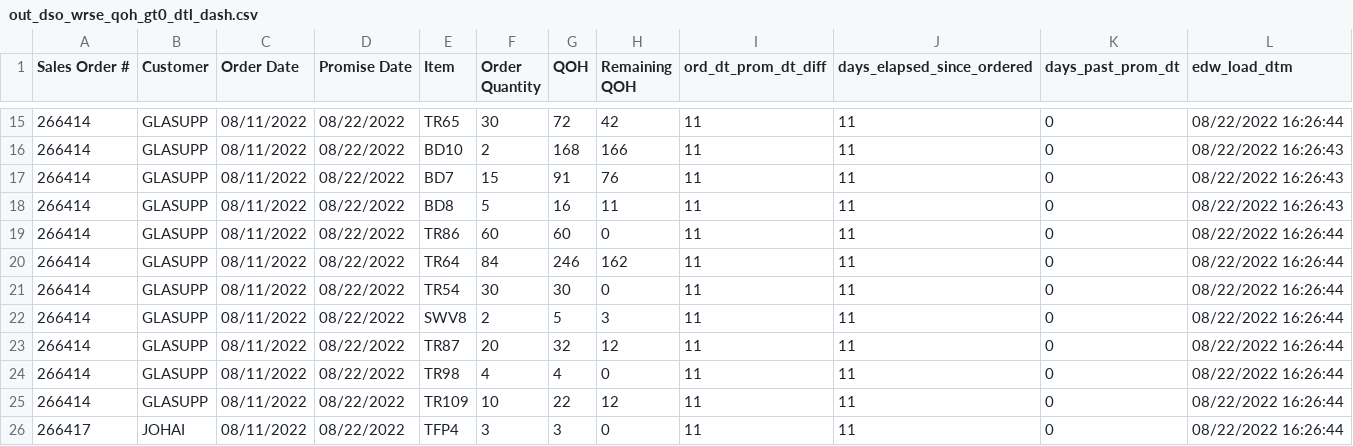
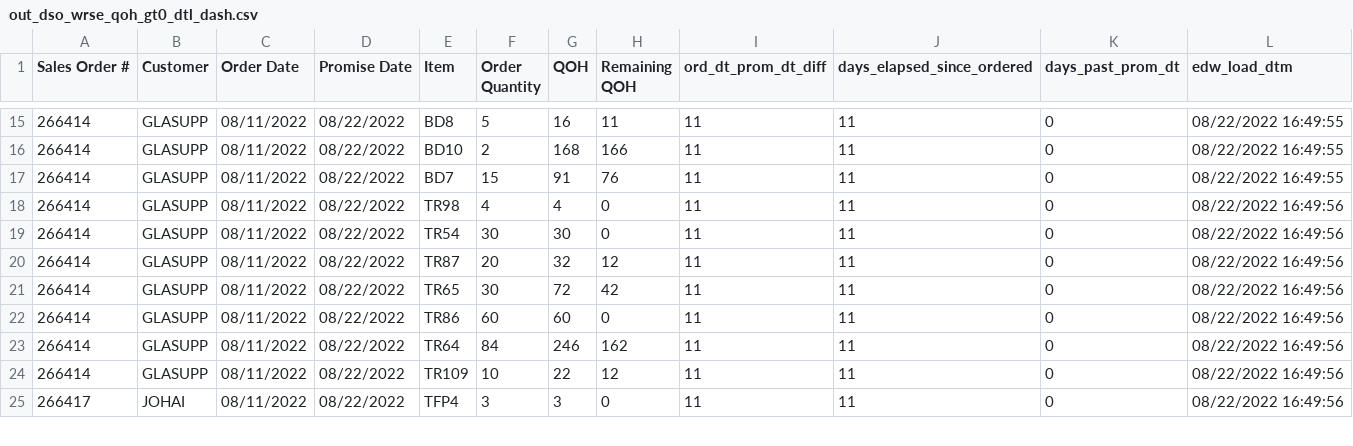
Before and after one commit to famcomfg/pi, a CSV file: out_dso_wrse_qoh_gt0_dtl_dash.csv, drawn as a sheet; only a part is shown, gaps mark what is left out; the diff covers the shown part only.

```diff
--- a/out_dso_wrse_qoh_gt0_dtl_dash.csv
+++ b/out_dso_wrse_qoh_gt0_dtl_dash.csv
@@ -15,12 +15,11 @@ Sales Order #,Customer,Order Date,Promise Date,Item,Order Quantity,QOH,Remaining
-266414,GLASUPP,08/11/2022,08/22/2022,TR65,30,72,42,11,11,0,08/22/2022 16:26:44
-266414,GLASUPP,08/11/2022,08/22/2022,BD10,2,168,166,11,11,0,08/22/2022 16:26:43
-266414,GLASUPP,08/11/2022,08/22/2022,BD7,15,91,76,11,11,0,08/22/2022 16:26:43
-266414,GLASUPP,08/11/2022,08/22/2022,BD8,5,16,11,11,11,0,08/22/2022 16:26:43
-266414,GLASUPP,08/11/2022,08/22/2022,TR86,60,60,0,11,11,0,08/22/2022 16:26:44
-266414,GLASUPP,08/11/2022,08/22/2022,TR64,84,246,162,11,11,0,08/22/2022 16:26:44
-266414,GLASUPP,08/11/2022,08/22/2022,TR54,30,30,0,11,11,0,08/22/2022 16:26:44
-266414,GLASUPP,08/11/2022,08/22/2022,SWV8,2,5,3,11,11,0,08/22/2022 16:26:44
-266414,GLASUPP,08/11/2022,08/22/2022,TR87,20,32,12,11,11,0,08/22/2022 16:26:44
-266414,GLASUPP,08/11/2022,08/22/2022,TR98,4,4,0,11,11,0,08/22/2022 16:26:44
-266414,GLASUPP,08/11/2022,08/22/2022,TR109,10,22,12,11,11,0,08/22/2022 16:26:44
-266417,JOHAI,08/11/2022,08/22/2022,TFP4,3,3,0,11,11,0,08/22/2022 16:26:44
+266414,GLASUPP,08/11/2022,08/22/2022,BD8,5,16,11,11,11,0,08/22/2022 16:49:55
+266414,GLASUPP,08/11/2022,08/22/2022,BD10,2,168,166,11,11,0,08/22/2022 16:49:55
+266414,GLASUPP,08/11/2022,08/22/2022,BD7,15,91,76,11,11,0,08/22/2022 16:49:55
+266414,GLASUPP,08/11/2022,08/22/2022,TR98,4,4,0,11,11,0,08/22/2022 16:49:56
+266414,GLASUPP,08/11/2022,08/22/2022,TR54,30,30,0,11,11,0,08/22/2022 16:49:56
+266414,GLASUPP,08/11/2022,08/22/2022,TR87,20,32,12,11,11,0,08/22/2022 16:49:56
+266414,GLASUPP,08/11/2022,08/22/2022,TR65,30,72,42,11,11,0,08/22/2022 16:49:56
+266414,GLASUPP,08/11/2022,08/22/2022,TR86,60,60,0,11,11,0,08/22/2022 16:49:56
+266414,GLASUPP,08/11/2022,08/22/2022,TR64,84,246,162,11,11,0,08/22/2022 16:49:56
+266414,GLASUPP,08/11/2022,08/22/2022,TR109,10,22,12,11,11,0,08/22/2022 16:49:56
+266417,JOHAI,08/11/2022,08/22/2022,TFP4,3,3,0,11,11,0,08/22/2022 16:49:56
```
Also changed, not shown: 1 added row, 4 removed rows and 74 edited cells elsewhere in this file, out_dso_wrse_qoh_gt0_amaz_web_dtl_dash.csv, out_dso_wrse_qoh_gt0_amaz_web_summ_dash.csv, 1 other file.
